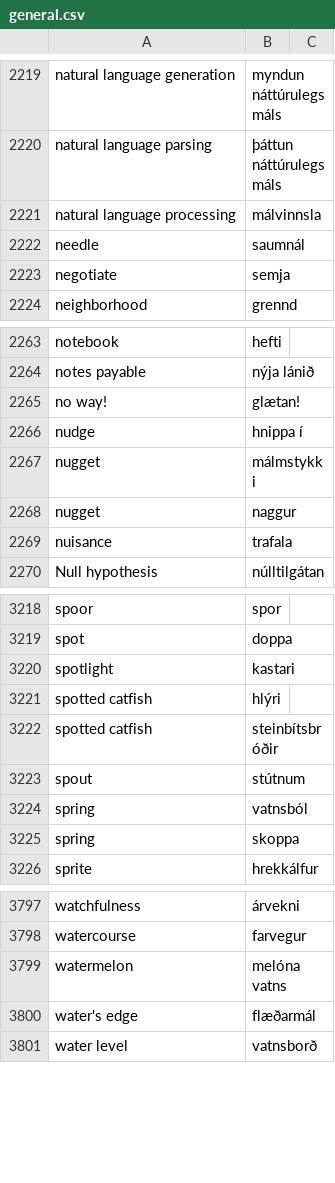
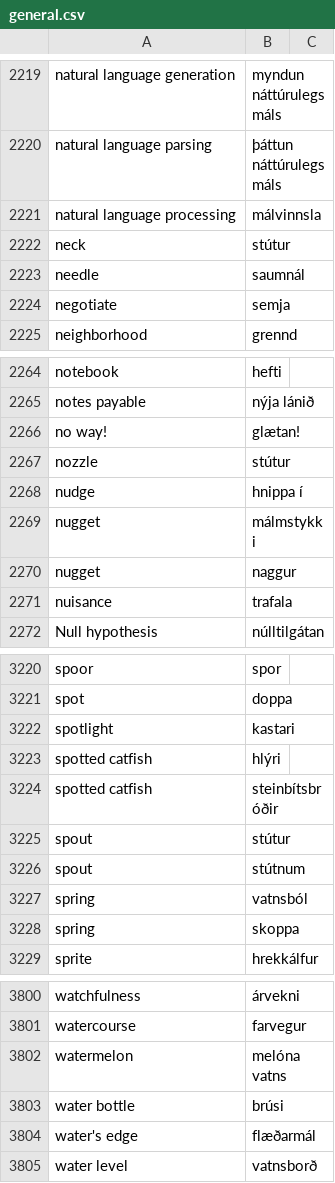
Before and after one commit to judyfong/dictionary, a CSV file: general.csv, drawn as a sheet; only a part is shown, gaps mark what is left out; the diff names each change by its address in the sheet, - before the commit and + after, or states it on an @@ line.

Commit message:
Update general.csv

```diff
--- a/general.csv
+++ b/general.csv
+row 2222: neck | stútur
+row 2267: nozzle | stútur
+row 3225: spout | stútur
+row 3803: water bottle | brúsi
```
